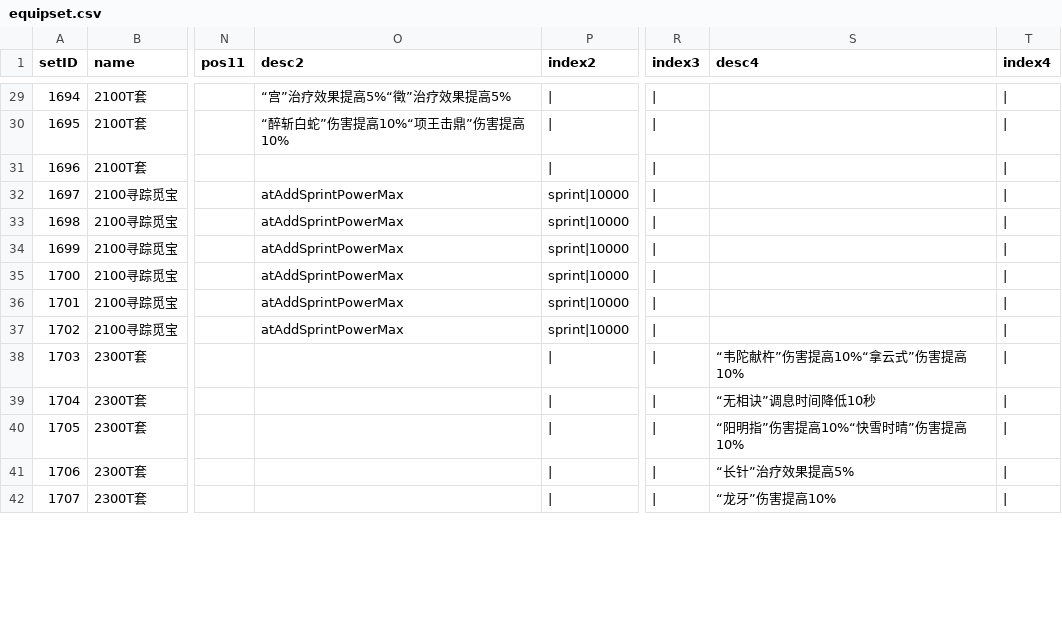
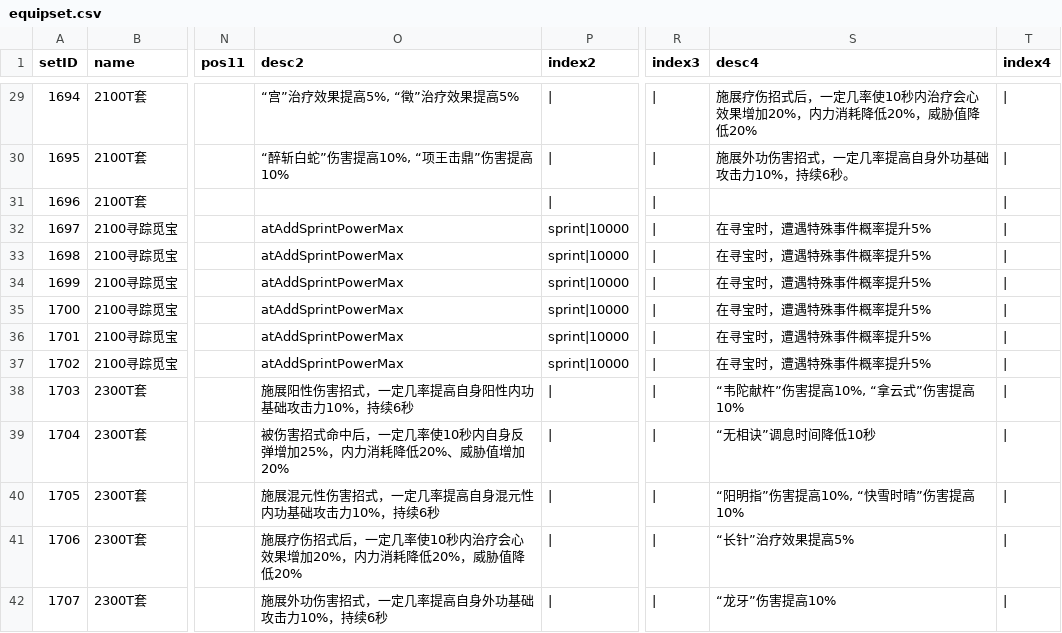
Before and after one commit to j3pz/j3pz-data-processor, a CSV file: output/equipset.csv, drawn as a sheet; only a part is shown, gaps mark what is left out; the diff covers the shown part only; the diff names each change by its address in the sheet, - before the commit and + after, or states it on an @@ line.

```diff
--- a/output/equipset.csv
+++ b/output/equipset.csv
-O29 (desc2): “宫”治疗效果提高5%“徵”治疗效果提高5%
+O29 (desc2): “宫”治疗效果提高5%, “徵”治疗效果提高5%
-S29 (desc4): (empty)
+S29 (desc4): 施展疗伤招式后，一定几率使10秒内治疗会心效果增加20%，内力消耗降低20%，威胁值降低20%
-O30 (desc2): “醉斩白蛇”伤害提高10%“项王击鼎”伤害提高10%
+O30 (desc2): “醉斩白蛇”伤害提高10%, “项王击鼎”伤害提高10%
-S30 (desc4): (empty)
+S30 (desc4): 施展外功伤害招式，一定几率提高自身外功基础攻击力10%，持续6秒。
-S32:S37 (desc4): (empty)
+S32:S37 (desc4): 在寻宝时，遭遇特殊事件概率提升5%
-O38 (desc2): (empty)
+O38 (desc2): 施展阳性伤害招式，一定几率提高自身阳性内功基础攻击力10%，持续6秒
-S38 (desc4): “韦陀献杵”伤害提高10%“拿云式”伤害提高10%
+S38 (desc4): “韦陀献杵”伤害提高10%, “拿云式”伤害提高10%
-O39 (desc2): (empty)
+O39 (desc2): 被伤害招式命中后，一定几率使10秒内自身反弹增加25%，内力消耗降低20%、威胁值增加20%
-O40 (desc2): (empty)
+O40 (desc2): 施展混元性伤害招式，一定几率提高自身混元性内功基础攻击力10%，持续6秒
-S40 (desc4): “阳明指”伤害提高10%“快雪时晴”伤害提高10%
+S40 (desc4): “阳明指”伤害提高10%, “快雪时晴”伤害提高10%
-O41 (desc2): (empty)
+O41 (desc2): 施展疗伤招式后，一定几率使10秒内治疗会心效果增加20%，内力消耗降低20%，威胁值降低20%
-O42 (desc2): (empty)
+O42 (desc2): 施展外功伤害招式，一定几率提高自身外功基础攻击力10%，持续6秒
```
Also changed, not shown: 66 edited cells elsewhere in this file, 1 other file.
